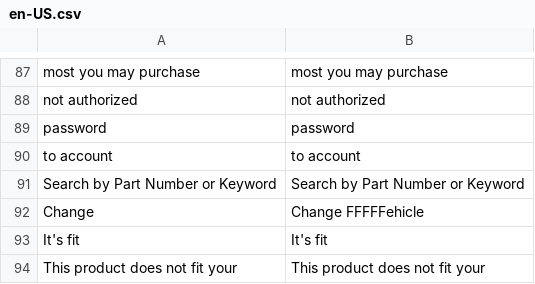
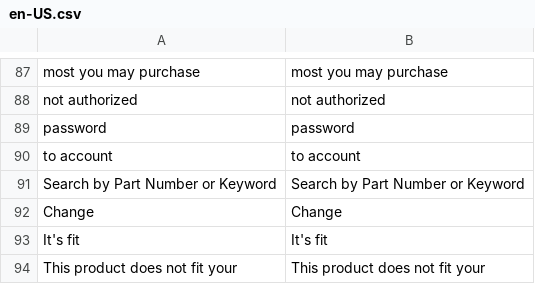
Before and after one commit to cooldev900/vue-storefront-ecommerce, a CSV file: core/i18n/resource/i18n/en-US.csv, drawn as a sheet; only a part is shown, gaps mark what is left out.

Commit message:
hotfix - text error change

```diff
--- a/core/i18n/resource/i18n/en-US.csv
+++ b/core/i18n/resource/i18n/en-US.csv
@@ -91,3 +91,3 @@
 "Search by Part Number or Keyword","Search by Part Number or Keyword"
-"Change","Change FFFFFehicle"
+"Change","Change"
 "It's fit","It's fit"
```
